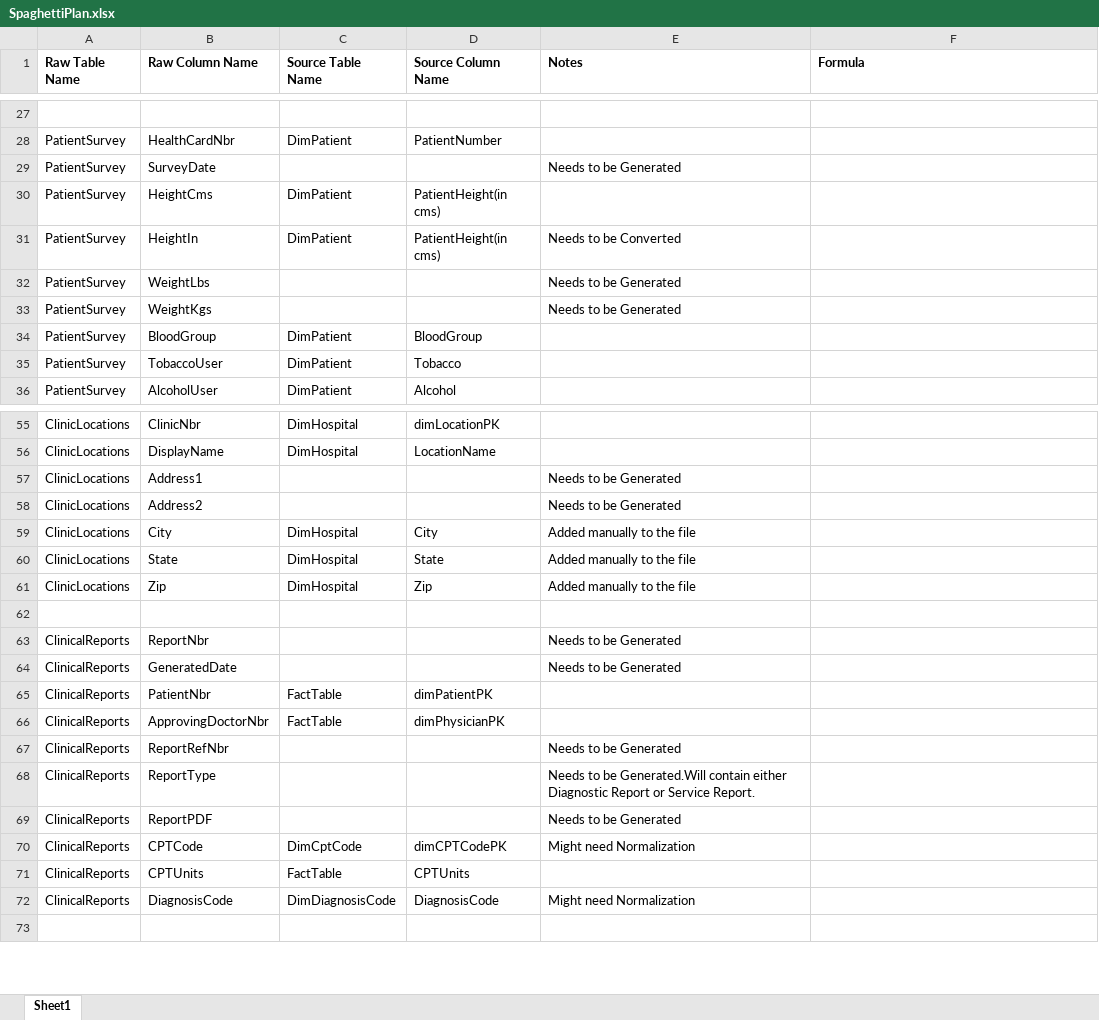
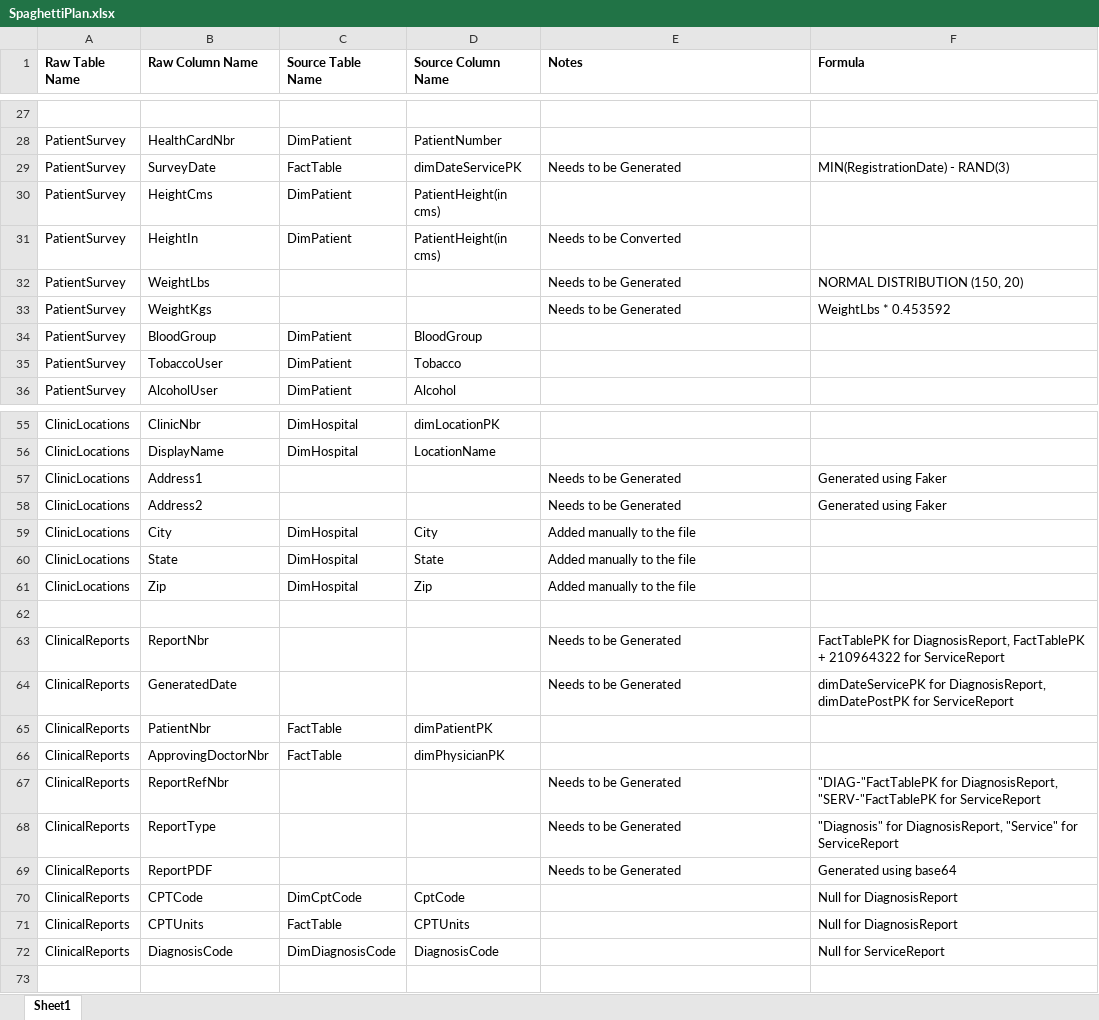
Before and after one commit to murtazaa-hussainn/dawh-project, an Excel workbook: SpaghettiPlan.xlsx, sheet Sheet1, drawn as a sheet; only a part is shown, gaps mark what is left out; values as stored, in another font and other column widths than the file's, no borders; the diff covers the shown part only; the diff names each change by its address in the sheet, - before the commit and + after, or states it on an @@ line.

```diff
--- a/SpaghettiPlan.xlsx (sheet Sheet1)
+++ b/SpaghettiPlan.xlsx (sheet Sheet1)
-C29 (Source Table Name): (empty)
+C29 (Source Table Name): FactTable
-D29 (Source Column Name): (empty)
+D29 (Source Column Name): dimDateServicePK
-F29 (Formula): (empty)
+F29 (Formula): MIN(RegistrationDate) - RAND(3)
-F32 (Formula): (empty)
+F32 (Formula): NORMAL DISTRIBUTION (150, 20)
-F33 (Formula): (empty)
+F33 (Formula): WeightLbs * 0.453592
-F57:F58 (Formula): (empty)
+F57:F58 (Formula): Generated using Faker
-F63 (Formula): (empty)
+F63 (Formula): FactTablePK for DiagnosisReport, FactTablePK + 210964322 for ServiceReport
-F64 (Formula): (empty)
+F64 (Formula): dimDateServicePK for DiagnosisReport, dimDatePostPK for ServiceReport
-F67 (Formula): (empty)
+F67 (Formula): "DIAG-"FactTablePK for DiagnosisReport, "SERV-"FactTablePK for ServiceReport
-E68 (Notes): …to be Generated.Will contain either Diagnostic Report or Service Report.
+E68 (Notes): …to be Generated
-F68 (Formula): (empty)
+F68 (Formula): "Diagnosis" for DiagnosisReport, "Service" for ServiceReport
-F69 (Formula): (empty)
+F69 (Formula): Generated using base64
-D70 (Source Column Name): dimCPTCodePK
+D70 (Source Column Name): CptCode
-E70 (Notes): Might need Normalization
+E70 (Notes): (empty)
-F70:F71 (Formula): (empty)
+F70:F71 (Formula): Null for DiagnosisReport
-E72 (Notes): Might need Normalization
+E72 (Notes): (empty)
-F72 (Formula): (empty)
+F72 (Formula): Null for ServiceReport
```
Also changed, not shown: 4 edited cells elsewhere in this sheet, 6 other files.
